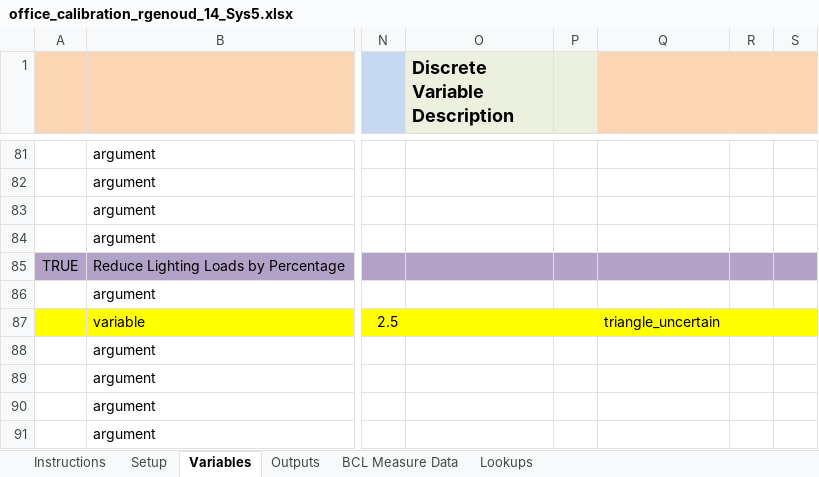
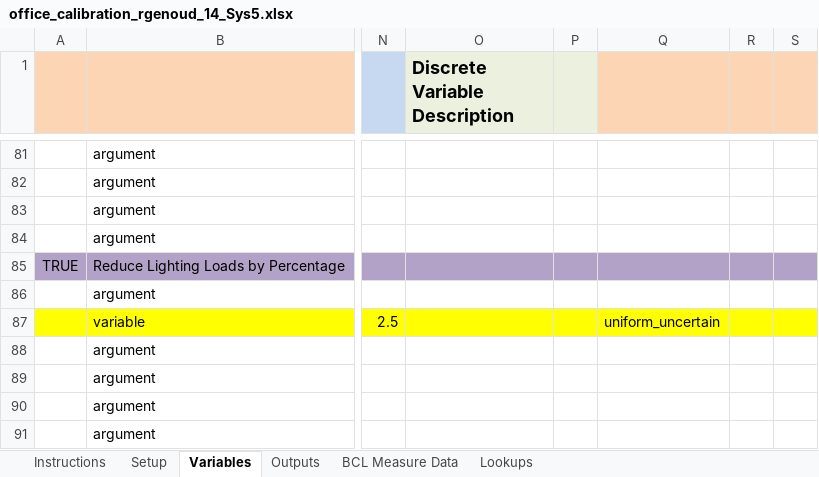
Before and after one commit to NREL/OpenStudio-analysis-spreadsheet, an Excel workbook: projects/office_calibration_rgenoud_14_Sys5.xlsx, sheet Variables, drawn as a sheet; only a part is shown, gaps mark what is left out; values as stored, in another font and other column widths than the file's, no borders; the diff names each change by its address in the sheet, - before the commit and + after, or states it on an @@ line.

Commit message:
system 5 and 3 spreadsheet

```diff
--- a/projects/office_calibration_rgenoud_14_Sys5.xlsx (sheet Variables)
+++ b/projects/office_calibration_rgenoud_14_Sys5.xlsx (sheet Variables)
-Q87: triangle_uncertain
+Q87: uniform_uncertain
```
Also changed, not shown: 4 other files.
